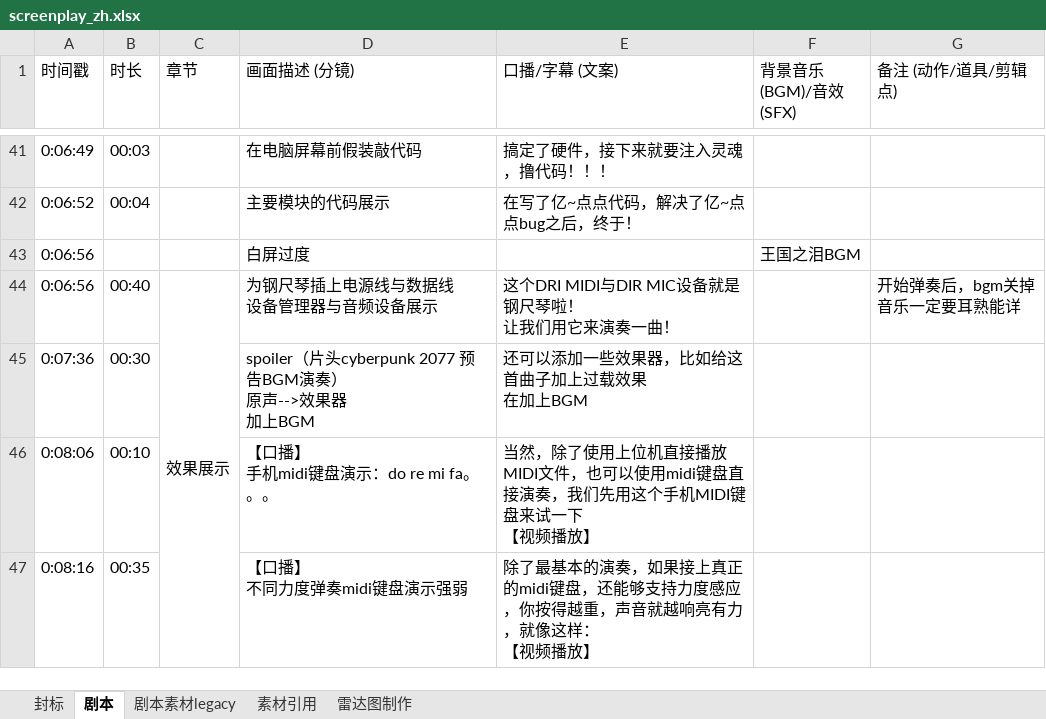
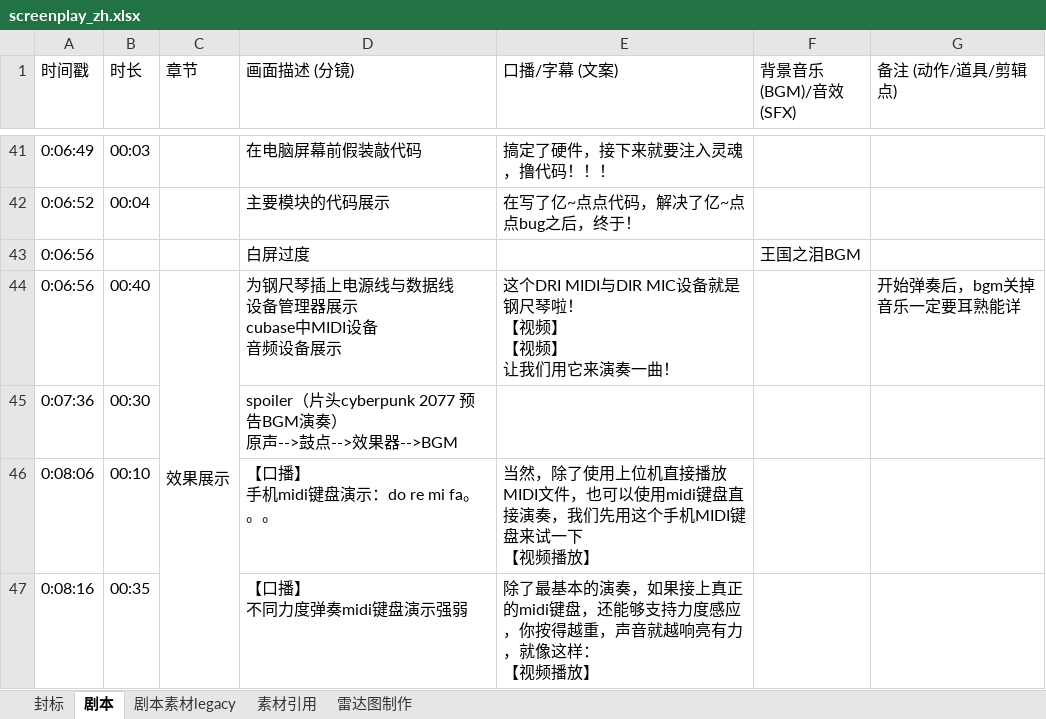
Before and after one commit to stccff/self_playing_ruler, an Excel workbook: v1/screenplay_zh.xlsx, sheet 剧本, drawn as a sheet; only a part is shown, gaps mark what is left out; values as stored, in another font and other column widths than the file's, no cell formats; ↵ is a line break in a cell; the diff names each change by its address in the sheet, - before the commit and + after, or states it on an @@ line.

```diff
--- a/v1/screenplay_zh.xlsx (sheet 剧本)
+++ b/v1/screenplay_zh.xlsx (sheet 剧本)
-D44 (画面描述 (分镜)): 为钢尺琴插上电源线与数据线 ↵ 设备管理器与音频设备展示
+D44 (画面描述 (分镜)): 为钢尺琴插上电源线与数据线 ↵ 设备管理器展示 ↵ cubase中MIDI设备 ↵ 音频设备展示
-E44 (口播/字幕 (文案)): 这个DRI MIDI与DIR MIC设备就是钢尺琴啦！ ↵ 让我们用它来演奏一曲！
+E44 (口播/字幕 (文案)): 这个DRI MIDI与DIR MIC设备就是钢尺琴啦！ ↵ 【视频】 ↵ 【视频】 ↵ 让我们用它来演奏一曲！
-D45 (画面描述 (分镜)): …原声-->效果器 ↵ 加上BGM
+D45 (画面描述 (分镜)): …原声-->鼓点-->效果器-->BGM
-E45 (口播/字幕 (文案)): 还可以添加一些效果器，比如给这首曲子加上过载效果 ↵ 在加上BGM
+E45 (口播/字幕 (文案)): (empty)
```
Also changed, not shown: sheet 素材引用, cell formats, charts or pictures, 1 other file.
